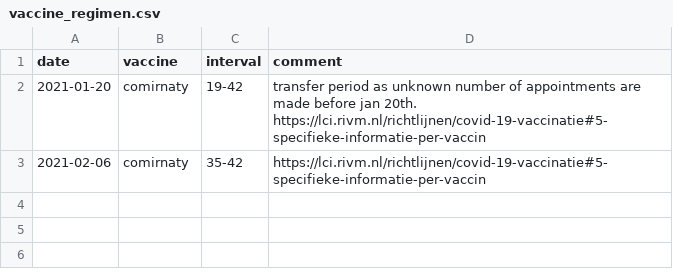
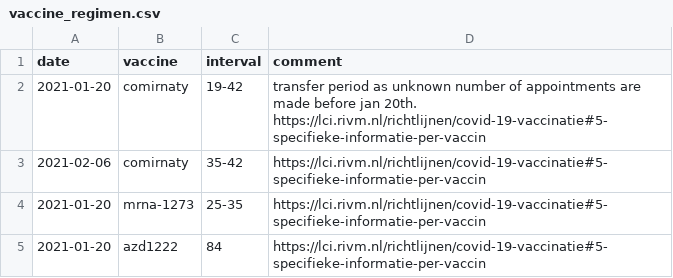
Before and after one commit to Sikerdebaard/global-vaccine-model, a CSV file: data/locations/netherlands/vaccine_regimen.csv, drawn as a sheet; the diff names each change by its address in the sheet, - before the commit and + after, or states it on an @@ line.

```diff
--- a/data/locations/netherlands/vaccine_regimen.csv
+++ b/data/locations/netherlands/vaccine_regimen.csv
+row 4: 2021-01-20 | mrna-1273 | 25-35 | https://lci.rivm.nl/richtlijnen/covid-19-vaccinatie#5-specifieke-informatie-per-vaccin
+row 5: 2021-01-20 | azd1222 | 84 | https://lci.rivm.nl/richtlijnen/covid-19-vaccinatie#5-specifieke-informatie-per-vaccin
```
Also changed, not shown: data/locations/netherlands/doses_administered.csv, data/locations/netherlands/metadata.csv, 2 other files.
